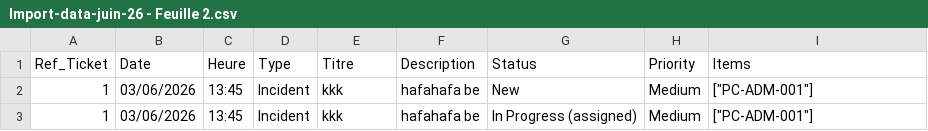
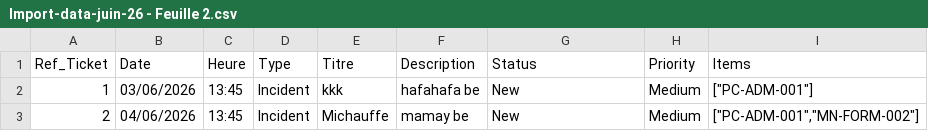
Before and after one commit to rrco4337/NewGLPI, a CSV file: import/Import-data-juin-26 - Feuille 2.csv, drawn as a sheet.

Commit message:
ok

```diff
--- a/import/Import-data-juin-26 - Feuille 2.csv
+++ b/import/Import-data-juin-26 - Feuille 2.csv
@@ -2,2 +2,2 @@ Ref_Ticket,Date,Heure,Type,Titre,Description,Status,Priority,Items
 1,03/06/2026,13:45,Incident,kkk,hafahafa be,New,Medium,"[""PC-ADM-001""]"
-1,03/06/2026,13:45,Incident,kkk,hafahafa be,In Progress (assigned),Medium,"[""PC-ADM-001""]"
+2,04/06/2026,13:45,Incident,Michauffe,mamay be,New,Medium,"[""PC-ADM-001"",""MN-FORM-002""]"
```
